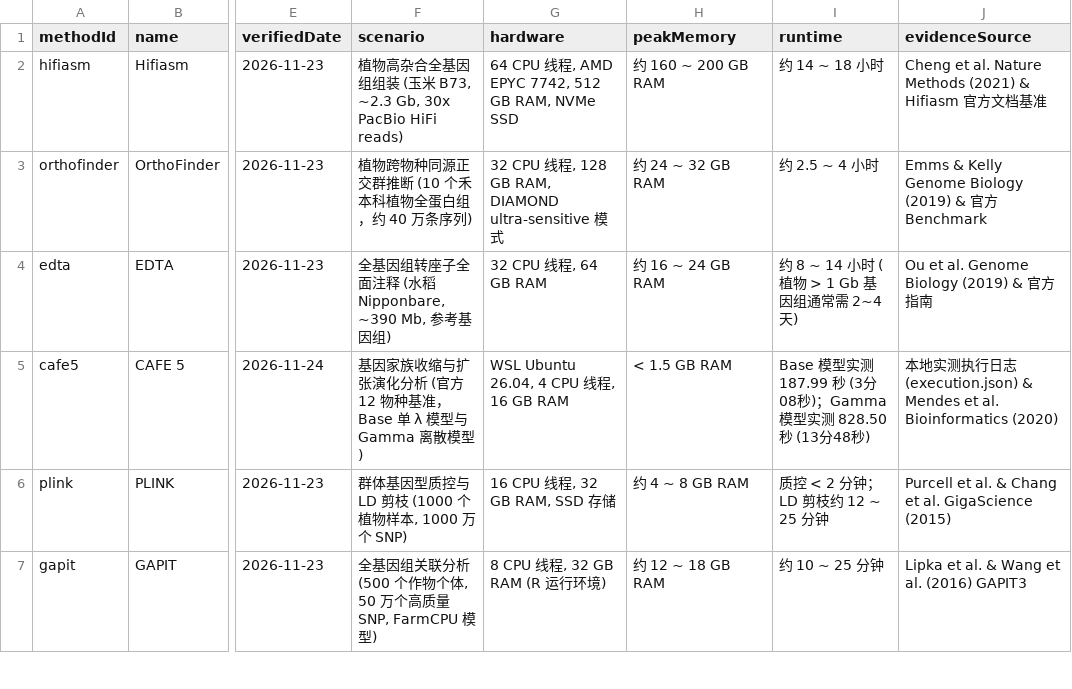
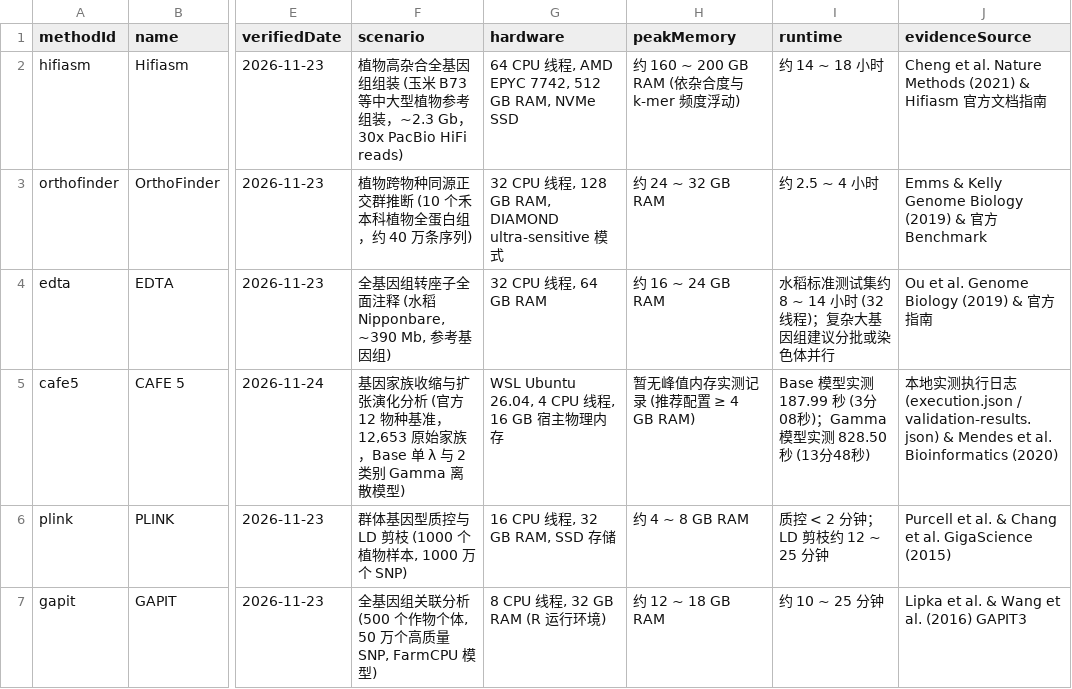
Before and after one commit to hao1006sy-source/phytomethods, a CSV file: outputs/scientific-content-review-v2/compute-profile-review.csv, drawn as a sheet; only a part is shown, gaps mark what is left out; the diff names each change by its address in the sheet, - before the commit and + after, or states it on an @@ line.

```diff
--- a/outputs/scientific-content-review-v2/compute-profile-review.csv
+++ b/outputs/scientific-content-review-v2/compute-profile-review.csv
-F2 (scenario): …(玉米 B73, ~2.3 Gb, 30x PacBio HiFi reads)
+F2 (scenario): …(玉米 B73 等中大型植物参考组装，~2.3 Gb，30x PacBio HiFi reads)
-H2 (peakMemory): 约 160 ~ 200 GB RAM
+H2 (peakMemory): 约 160 ~ 200 GB RAM (依杂合度与 k-mer 频度浮动)
-J2 (evidenceSource): …文档基准
+J2 (evidenceSource): …文档指南
-I4 (runtime): 约 8 ~ 14 小时 (植物 > 1 Gb 基因组通常需 2~4 天)
+I4 (runtime): 水稻标准测试集约 8 ~ 14 小时 (32 线程)；复杂大基因组建议分批或染色体并行
-F5 (scenario): …种基准，Base 单 λ 模型与 Gamma 离散…
+F5 (scenario): …种基准，12,653 原始家族，Base 单 λ 与 2 类别 Gamma 离散…
-G5 (hardware): WSL Ubuntu 26.04, 4 CPU 线程, 16 GB RAM
+G5 (hardware): WSL Ubuntu 26.04, 4 CPU 线程, 16 GB 宿主物理内存
-H5 (peakMemory): < 1.5 GB RAM
+H5 (peakMemory): 暂无峰值内存实测记录 (推荐配置 ≥ 4 GB RAM)
-J5 (evidenceSource): …志 (execution.json) & Mendes…
+J5 (evidenceSource): …志 (execution.json / validation-results.json) & Mendes…
```
Also changed, not shown: outputs/scientific-content-review-v2/review-inventory.csv, 34 other files.
